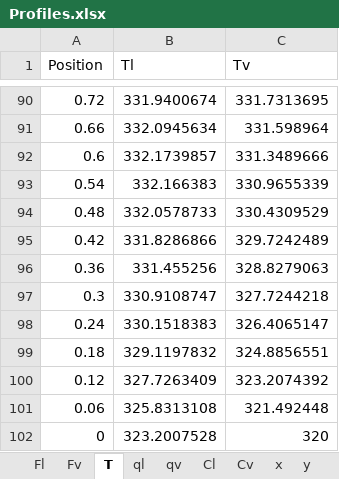
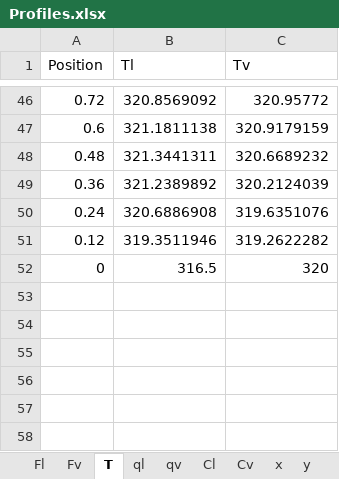
Before and after one commit to tannerpolley/Absorption_Column, an Excel workbook: data/Results/Profiles.xlsx, sheet T, drawn as a sheet; only a part is shown, gaps mark what is left out; values as stored, in another font and other column widths than the file's, no borders; charts and pictures not drawn; removed rows and columns are numbered as before the commit, all else as after; the diff covers the shown part only; the diff names each change by its address in the sheet, - before the commit and + after, or states it on an @@ line.

```diff
--- a/data/Results/Profiles.xlsx (sheet T)
+++ b/data/Results/Profiles.xlsx (sheet T)
-B46 (Tl): 331.9400674
+B46 (Tl): 320.8569092
-C46 (Tv): 331.7313695
+C46 (Tv): 320.95772
-row 91: 0.66 | 332.0945634 | 331.598964
-B47 (Tl): 332.1739857
+B47 (Tl): 321.1811138
-C47 (Tv): 331.3489666
+C47 (Tv): 320.9179159
-row 93: 0.54 | 332.166383 | 330.9655339
-B48 (Tl): 332.0578733
+B48 (Tl): 321.3441311
-C48 (Tv): 330.4309529
+C48 (Tv): 320.6689232
-row 95: 0.42 | 331.8286866 | 329.7242489
-B49 (Tl): 331.455256
+B49 (Tl): 321.2389892
-C49 (Tv): 328.8279063
+C49 (Tv): 320.2124039
-row 97: 0.3 | 330.9108747 | 327.7244218
-B50 (Tl): 330.1518383
+B50 (Tl): 320.6886908
-C50 (Tv): 326.4065147
+C50 (Tv): 319.6351076
-row 99: 0.18 | 329.1197832 | 324.8856551
-B51 (Tl): 327.7263409
+B51 (Tl): 319.3511946
-C51 (Tv): 323.2074392
+C51 (Tv): 319.2622282
-row 101: 0.06 | 325.8313108 | 321.492448
-B52 (Tl): 323.2007528
+B52 (Tl): 316.5
```
Also changed, not shown: 44 removed rows and 88 edited cells elsewhere in this sheet, sheet Prop_v, sheet Prop_l, sheet CO2, sheet hydr, sheet H2O, sheet k_mx, 8 more sheets, charts or pictures, 16 other files.
